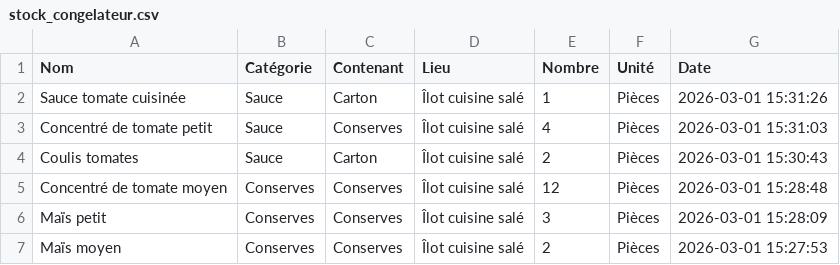
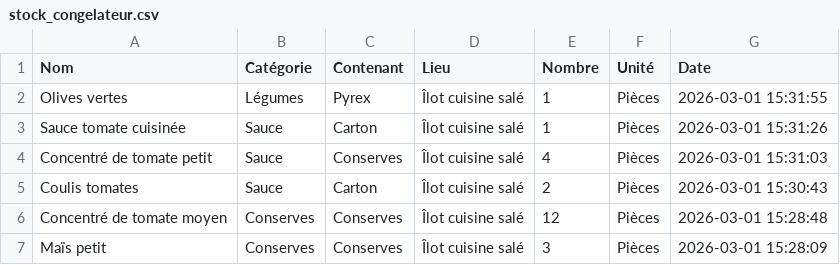
Before and after one commit to stephane0254-png/NadegeStock, a CSV file: stock_congelateur.csv, drawn as a sheet; only a part is shown; the shorter side is filled out with more unchanged rows.

Commit message:
Ajout Olives vertes

```diff
--- a/stock_congelateur.csv
+++ b/stock_congelateur.csv
@@ -1,2 +1,3 @@
 Nom,Catégorie,Contenant,Lieu,Nombre,Unité,Date
+Olives vertes ,Légumes ,Pyrex,Îlot cuisine salé ,1,Pièces,2026-03-01 15:31:55
 Sauce tomate cuisinée ,Sauce,Carton,Îlot cuisine salé ,1,Pièces,2026-03-01 15:31:26
```
